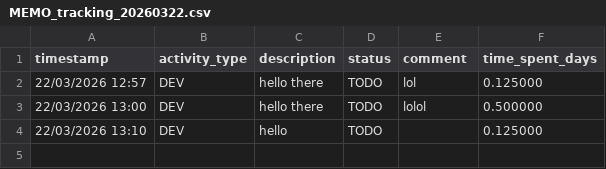
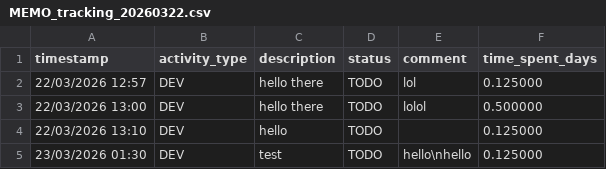
Before and after one commit to mmoineaudev/MEMO_2, a CSV file: MEMO_V2/MEMO_tracking_20260322.csv, drawn as a sheet.

```diff
--- a/MEMO_V2/MEMO_tracking_20260322.csv
+++ b/MEMO_V2/MEMO_tracking_20260322.csv
@@ -4 +4,2 @@ timestamp;activity_type;description;status;comment;time_spent_days
 22/03/2026 13:10;DEV;hello;TODO;;0.125000
+23/03/2026 01:30;DEV;test;TODO;hello\nhello;0.125000
```
Also changed, not shown: 10 other files.
